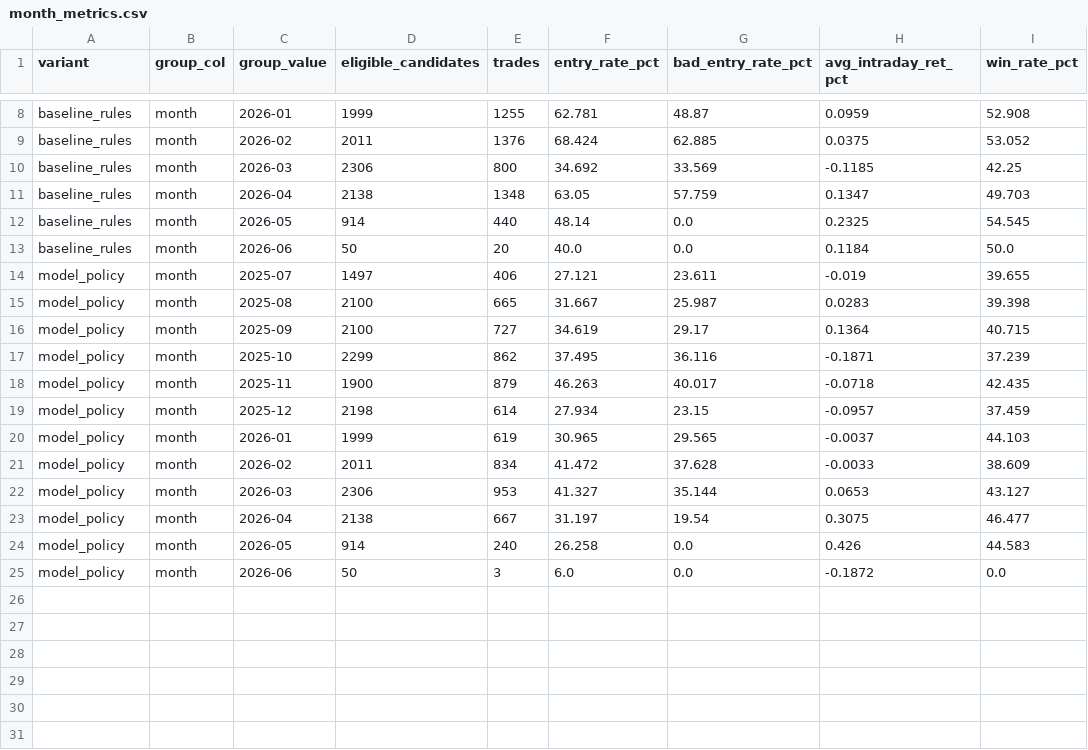
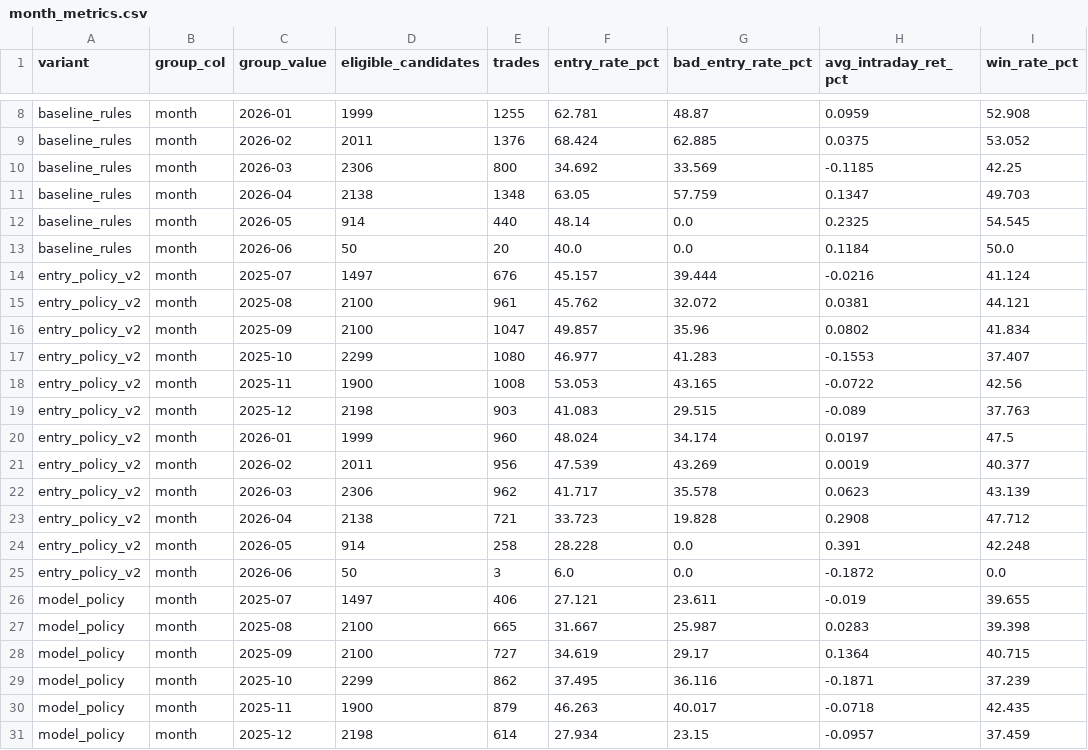
Before and after one commit to FALK-BRAUER/kumo-qc, a CSV file: sweeps/reports/intraday_policy_replay_490/month_metrics.csv, drawn as a sheet; only a part is shown, gaps mark what is left out; the shorter side is filled out with more unchanged rows; the diff names each change by its address in the sheet, - before the commit and + after, or states it on an @@ line.

```diff
--- a/sweeps/reports/intraday_policy_replay_490/month_metrics.csv
+++ b/sweeps/reports/intraday_policy_replay_490/month_metrics.csv
+row 14: entry_policy_v2 | month | 2025-07 | 1497 | 676 | 45.157 | 39.444 | -0.0216 | 41.124
+row 15: entry_policy_v2 | month | 2025-08 | 2100 | 961 | 45.762 | 32.072 | 0.0381 | 44.121
+row 16: entry_policy_v2 | month | 2025-09 | 2100 | 1047 | 49.857 | 35.96 | 0.0802 | 41.834
+row 17: entry_policy_v2 | month | 2025-10 | 2299 | 1080 | 46.977 | 41.283 | -0.1553 | 37.407
+row 18: entry_policy_v2 | month | 2025-11 | 1900 | 1008 | 53.053 | 43.165 | -0.0722 | 42.56
+row 19: entry_policy_v2 | month | 2025-12 | 2198 | 903 | 41.083 | 29.515 | -0.089 | 37.763
+row 20: entry_policy_v2 | month | 2026-01 | 1999 | 960 | 48.024 | 34.174 | 0.0197 | 47.5
+row 21: entry_policy_v2 | month | 2026-02 | 2011 | 956 | 47.539 | 43.269 | 0.0019 | 40.377
+row 22: entry_policy_v2 | month | 2026-03 | 2306 | 962 | 41.717 | 35.578 | 0.0623 | 43.139
+row 23: entry_policy_v2 | month | 2026-04 | 2138 | 721 | 33.723 | 19.828 | 0.2908 | 47.712
+row 24: entry_policy_v2 | month | 2026-05 | 914 | 258 | 28.228 | 0.0 | 0.391 | 42.248
+row 25: entry_policy_v2 | month | 2026-06 | 50 | 3 | 6.0 | 0.0 | -0.1872 | 0.0
```
Also changed, not shown: sweeps/reports/intraday_policy_replay_490/grouped_metrics.csv, sweeps/reports/intraday_policy_replay_490/source_bucket_metrics.csv, 10 other files.
